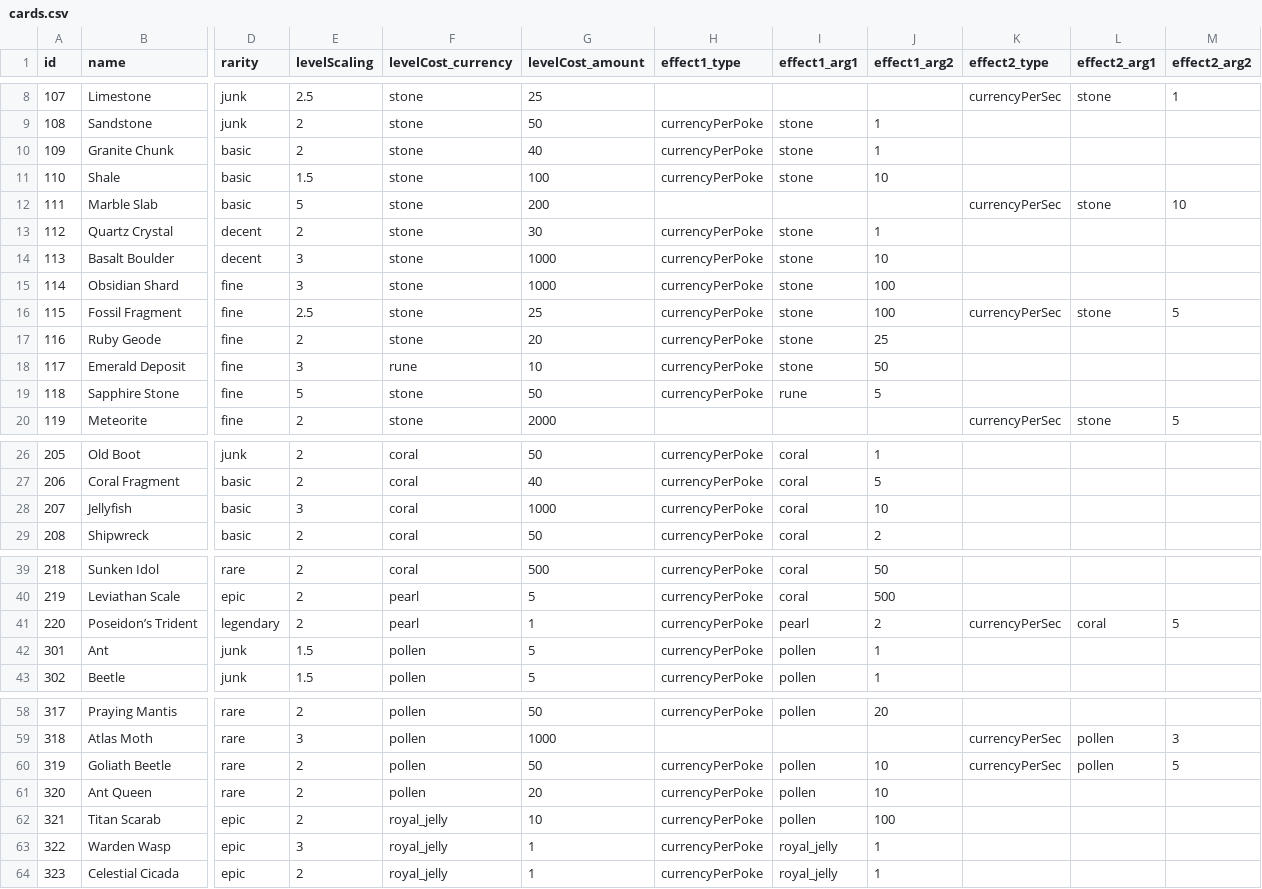
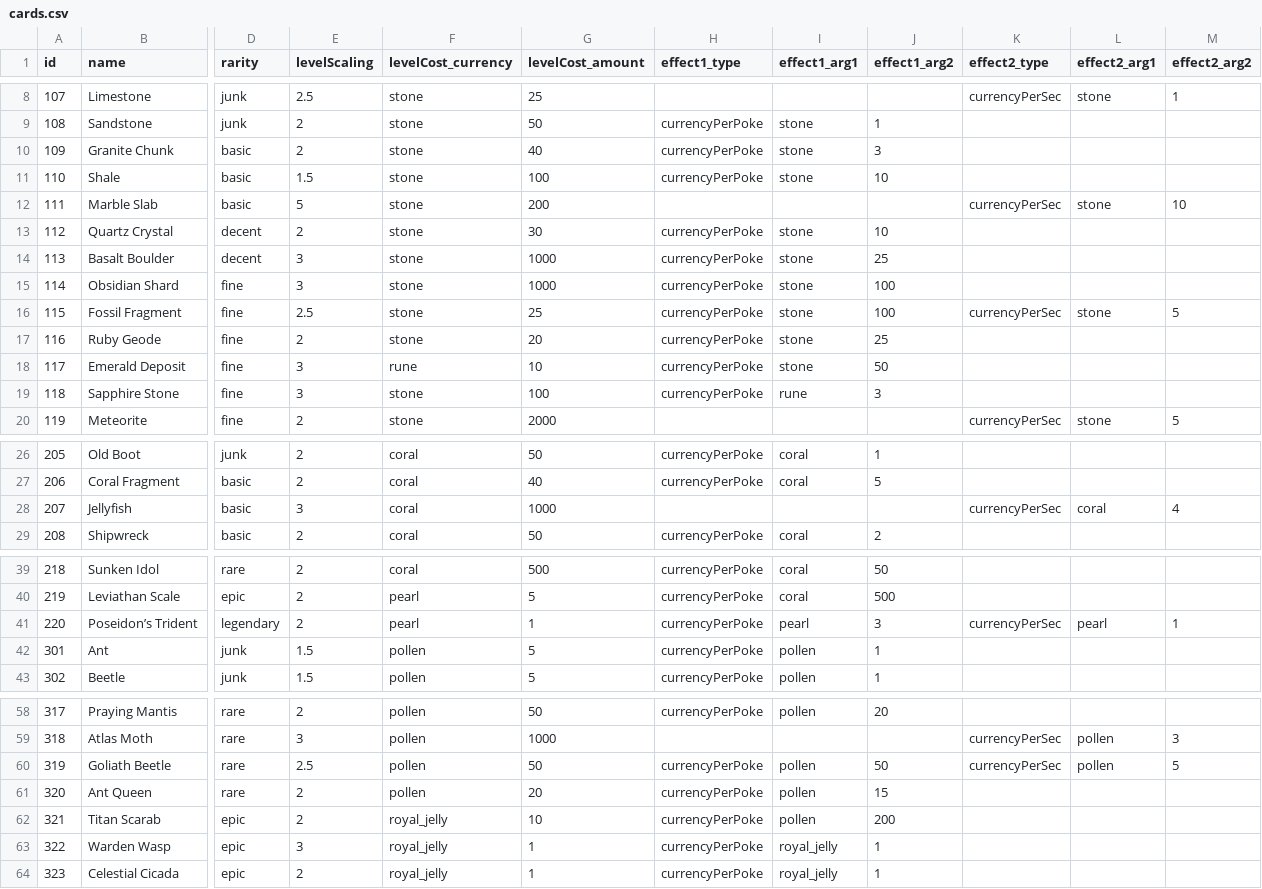
Before and after one commit to ssiatkowski/degens-idle, a CSV file: ccg/js/cards.csv, drawn as a sheet; only a part is shown, gaps mark what is left out; the diff covers the shown part only; the diff names each change by its address in the sheet, - before the commit and + after, or states it on an @@ line.

```diff
--- a/ccg/js/cards.csv
+++ b/ccg/js/cards.csv
-J10 (effect1_arg2): 1
+J10 (effect1_arg2): 3
-J13 (effect1_arg2): 1
+J13 (effect1_arg2): 10
-J14 (effect1_arg2): 10
+J14 (effect1_arg2): 25
-E19 (levelScaling): 5
+E19 (levelScaling): 3
-G19 (levelCost_amount): 50
+G19 (levelCost_amount): 100
-J19 (effect1_arg2): 5
+J19 (effect1_arg2): 3
-H28 (effect1_type): currencyPerPoke
+H28 (effect1_type): (empty)
-I28 (effect1_arg1): coral
+I28 (effect1_arg1): (empty)
-J28 (effect1_arg2): 10
+J28 (effect1_arg2): (empty)
-K28 (effect2_type): (empty)
+K28 (effect2_type): currencyPerSec
-L28 (effect2_arg1): (empty)
+L28 (effect2_arg1): coral
-M28 (effect2_arg2): (empty)
+M28 (effect2_arg2): 4
-J41 (effect1_arg2): 2
+J41 (effect1_arg2): 3
-L41 (effect2_arg1): coral
+L41 (effect2_arg1): pearl
-M41 (effect2_arg2): 5
+M41 (effect2_arg2): 1
-E60 (levelScaling): 2
+E60 (levelScaling): 2.5
-J60 (effect1_arg2): 10
+J60 (effect1_arg2): 50
-J61 (effect1_arg2): 10
+J61 (effect1_arg2): 15
-J62 (effect1_arg2): 100
+J62 (effect1_arg2): 200
```
Also changed, not shown: 5 edited cells elsewhere in this file, 5 other files.
